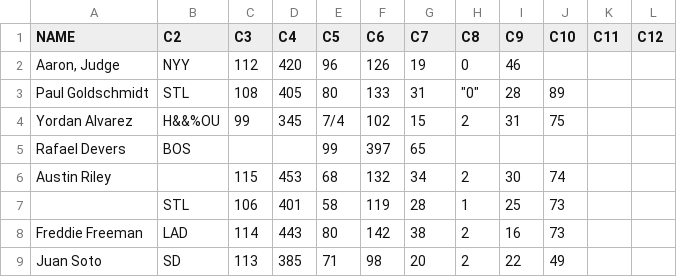
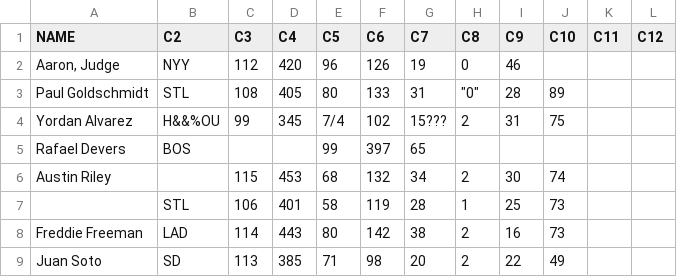
Before and after one commit to Kateorsomething/Module4, a CSV file: CSVFiles/testData.csv, drawn as a sheet; only a part is shown.

```diff
--- a/CSVFiles/testData.csv
+++ b/CSVFiles/testData.csv
@@ -3,3 +3,3 @@ NAME,C2,C3,C4,C5,C6,C7,C8,C9,C10,C11,C12
 "Paul Goldschmidt",STL,"108",405,80,133,31,"""0""",28,89
-Yordan Alvarez,H&&%OU,99,345,7/4,102,15,2,31,75
+Yordan Alvarez,H&&%OU,99,345,7/4,102,15???,2,31,75
 Rafael Devers,BOS,,,99,397,65
```
Also changed, not shown: 35 other files.
